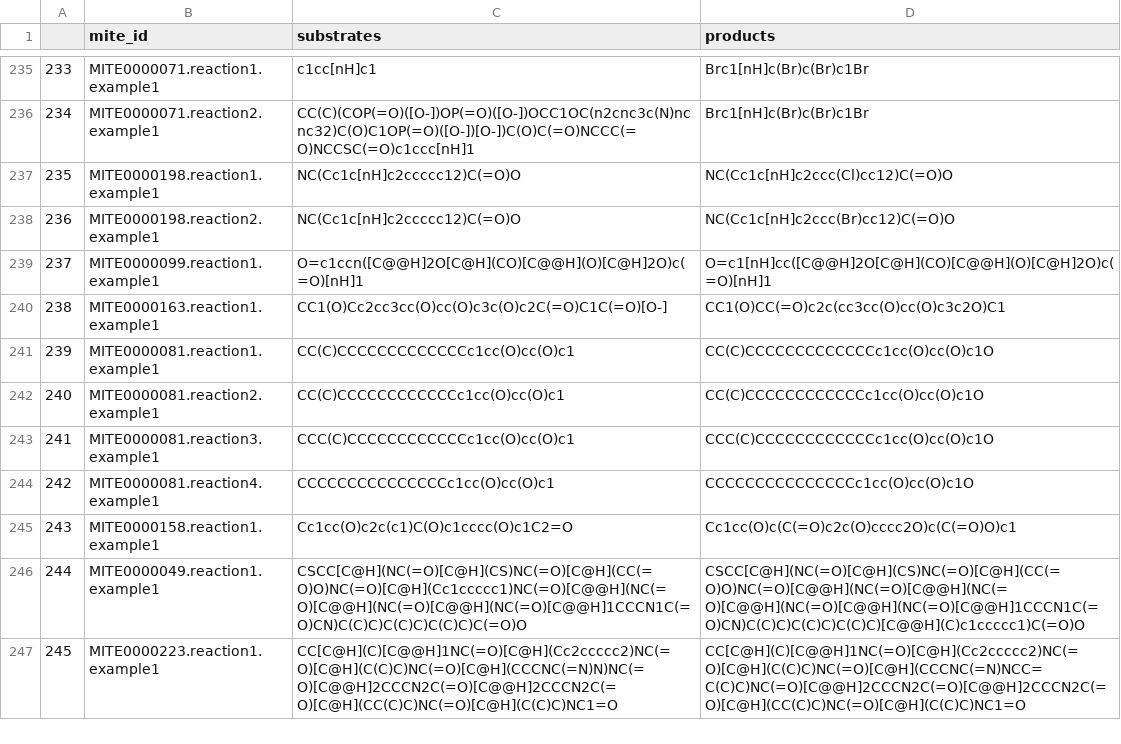
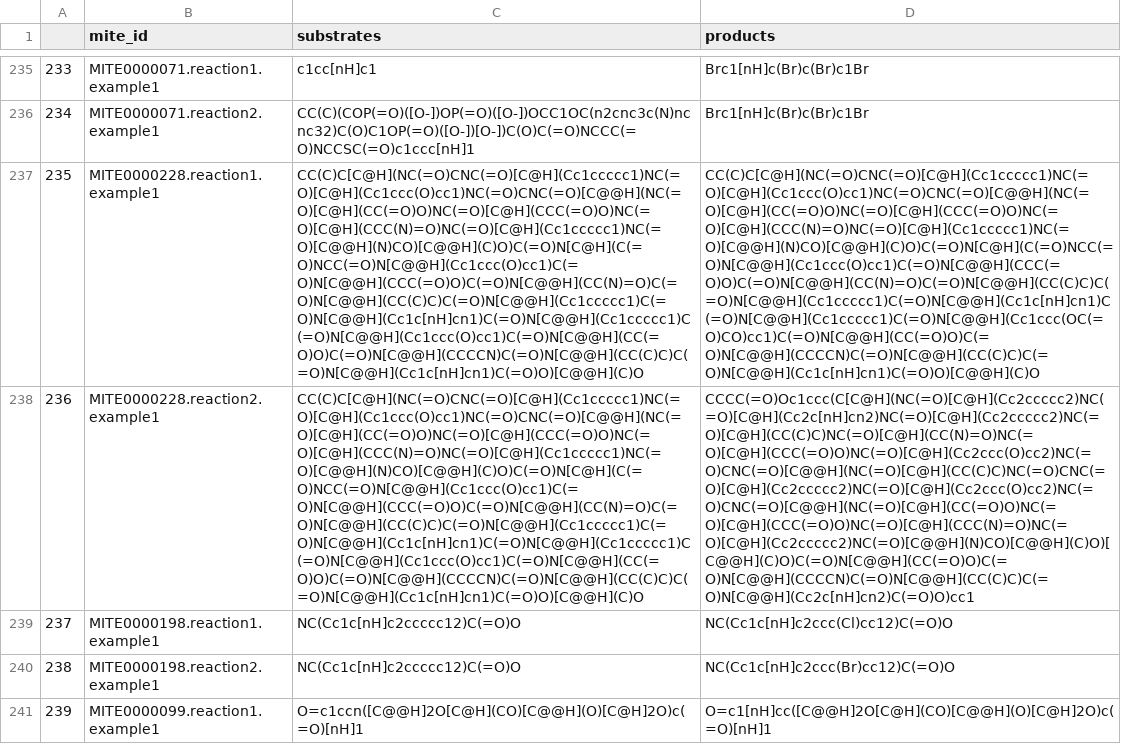
Before and after one commit to mite-standard/mite_data, a CSV file: mite_data/metadata/dump_smiles.csv, drawn as a sheet; only a part is shown, gaps mark what is left out; the shorter side is filled out with more unchanged rows; addresses are those after the commit; the diff names each change by its address in the sheet, - before the commit and + after, or states it on an @@ line.

```diff
--- a/mite_data/metadata/dump_smiles.csv
+++ b/mite_data/metadata/dump_smiles.csv
+row 237: 235 | MITE0000228.reaction1.example1 | CC(C)C[C@H](NC(=O)CNC(=O)[C@H](Cc1ccccc1)NC(=O)[C@H](Cc1ccc(O)cc1)NC(=O)CNC(=O)[C@@H](NC(=O)[C@H](CC(=O)O)NC(=O)[C@H](CCC(=O)O)NC(=O)[C@H](CCC(N)=O)NC(=O)[C@H](Cc1ccccc1)NC(=O)[C@@H](N)CO)[C@@H](C)O)C(=O)N[C@H](C(=O)NCC(=O)N[C@@H](Cc1ccc(O)cc1)C(=O)N[C@@H](CCC(=O)O)C(=O)N[C@@H](CC(N)=O)C(=O)N[C@@H](CC(C)C)C(=O)N[C@@H](Cc1ccccc1)C(=O)N[C@@H](Cc1c[nH]cn1)C(=O)N[C@@H](Cc1ccccc1)C(=O)N[C@@H](Cc1ccc(O)cc1)C(=O)N[C@@H](CC(=O)O)C(=O)N[C@@H](CCCCN)C(=O)N[C@@H](CC(C)C)C(=O)N[C@@H](Cc1c[nH]cn1)C(=O)O)[C@@H](C)O | CC(C)C[C@H](NC(=O)CNC(=O)[C@H](Cc1ccccc1)NC(=O)[C@H](Cc1ccc(O)cc1)NC(=O)CNC(=O)[C@@H](NC(=O)[C@H](CC(=O)O)NC(=O)[C@H](CCC(=O)O)NC(=O)[C@H](CCC(N)=O)NC(=O)[C@H](Cc1ccccc1)NC(=O)[C@@H](N)CO)[C@@H](C)O)C(=O)N[C@H](C(=O)NCC(=O)N[C@@H](Cc1ccc(O)cc1)C(=O)N[C@@H](CCC(=O)O)C(=O)N[C@@H](CC(N)=O)C(=O)N[C@@H](CC(C)C)C(=O)N[C@@H](Cc1ccccc1)C(=O)N[C@@H](Cc1c[nH]cn1)C(=O)N[C@@H](Cc1ccccc1)C(=O)N[C@@H](Cc1ccc(OC(=O)CO)cc1)C(=O)N[C@@H](CC(=O)O)C(=O)N[C@@H](CCCCN)C(=O)N[C@@H](CC(C)C)C(=O)N[C@@H](Cc1c[nH]cn1)C(=O)O)[C@@H](C)O
+row 238: 236 | MITE0000228.reaction2.example1 | CC(C)C[C@H](NC(=O)CNC(=O)[C@H](Cc1ccccc1)NC(=O)[C@H](Cc1ccc(O)cc1)NC(=O)CNC(=O)[C@@H](NC(=O)[C@H](CC(=O)O)NC(=O)[C@H](CCC(=O)O)NC(=O)[C@H](CCC(N)=O)NC(=O)[C@H](Cc1ccccc1)NC(=O)[C@@H](N)CO)[C@@H](C)O)C(=O)N[C@H](C(=O)NCC(=O)N[C@@H](Cc1ccc(O)cc1)C(=O)N[C@@H](CCC(=O)O)C(=O)N[C@@H](CC(N)=O)C(=O)N[C@@H](CC(C)C)C(=O)N[C@@H](Cc1ccccc1)C(=O)N[C@@H](Cc1c[nH]cn1)C(=O)N[C@@H](Cc1ccccc1)C(=O)N[C@@H](Cc1ccc(O)cc1)C(=O)N[C@@H](CC(=O)O)C(=O)N[C@@H](CCCCN)C(=O)N[C@@H](CC(C)C)C(=O)N[C@@H](Cc1c[nH]cn1)C(=O)O)[C@@H](C)O | CCCC(=O)Oc1ccc(C[C@H](NC(=O)[C@H](Cc2ccccc2)NC(=O)[C@H](Cc2c[nH]cn2)NC(=O)[C@H](Cc2ccccc2)NC(=O)[C@H](CC(C)C)NC(=O)[C@H](CC(N)=O)NC(=O)[C@H](CCC(=O)O)NC(=O)[C@H](Cc2ccc(O)cc2)NC(=O)CNC(=O)[C@@H](NC(=O)[C@H](CC(C)C)NC(=O)CNC(=O)[C@H](Cc2ccccc2)NC(=O)[C@H](Cc2ccc(O)cc2)NC(=O)CNC(=O)[C@@H](NC(=O)[C@H](CC(=O)O)NC(=O)[C@H](CCC(=O)O)NC(=O)[C@H](CCC(N)=O)NC(=O)[C@H](Cc2ccccc2)NC(=O)[C@@H](N)CO)[C@@H](C)O)[C@@H](C)O)C(=O)N[C@@H](CC(=O)O)C(=O)N[C@@H](CCCCN)C(=O)N[C@@H](CC(C)C)C(=O)N[C@@H](Cc2c[nH]cn2)C(=O)O)cc1
@@ column A renumbered from row 239 down @@
```
Also changed, not shown: mite_data/metadata/summary.csv, 7 other files.
